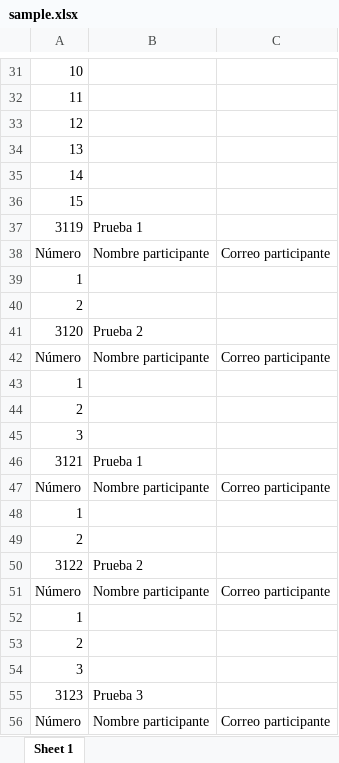
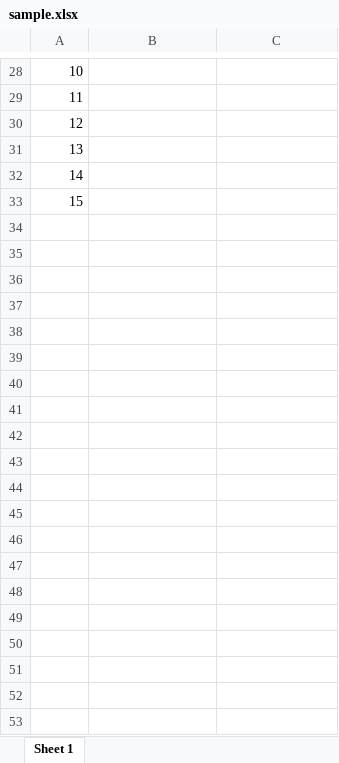
Before and after one commit to CQuiroga97/IntegratorApolo, an Excel workbook: back/temp/sample.xlsx, sheet Sheet 1, drawn as a sheet; only a part is shown, gaps mark what is left out; values as stored, in another font and other column widths than the file's, no borders; removed rows and columns are numbered as before the commit, all else as after; the diff covers the shown part only; the diff names each change by its address in the sheet, - before the commit and + after, or states it on an @@ line.

```diff
--- a/back/temp/sample.xlsx (sheet Sheet 1)
+++ b/back/temp/sample.xlsx (sheet Sheet 1)
-row 37: 3119 | Prueba 1
-row 38: Número | Nombre participante | Correo participante
-row 39: 1
-row 40: 2
-row 41: 3120 | Prueba 2
-row 42: Número | Nombre participante | Correo participante
-row 43: 1
-row 44: 2
-row 45: 3
-row 46: 3121 | Prueba 1
-row 47: Número | Nombre participante | Correo participante
-row 48: 1
-row 49: 2
-row 50: 3122 | Prueba 2
-row 51: Número | Nombre participante | Correo participante
-row 52: 1
-row 53: 2
-row 54: 3
-row 55: 3123 | Prueba 3
-row 56: Número | Nombre participante | Correo participante
```
Also changed, not shown: 5 added rows and 40 removed rows elsewhere in this sheet, 33 other files.
